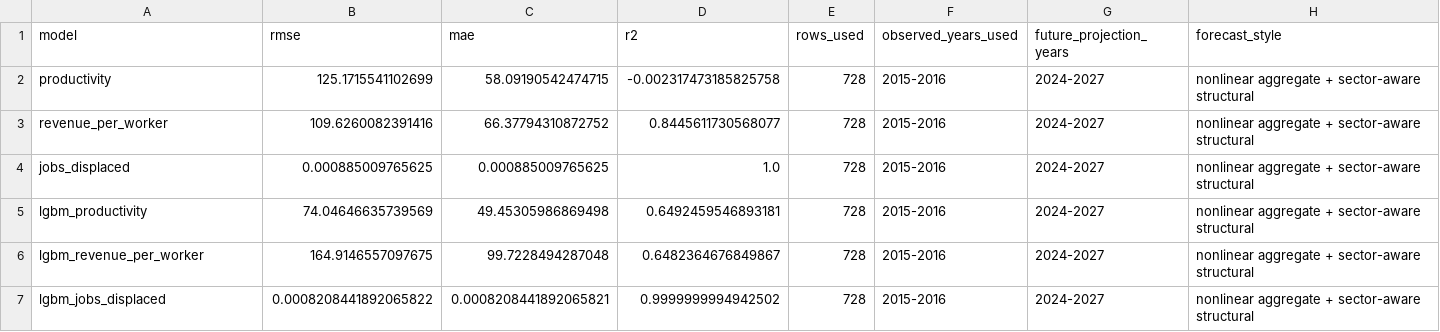
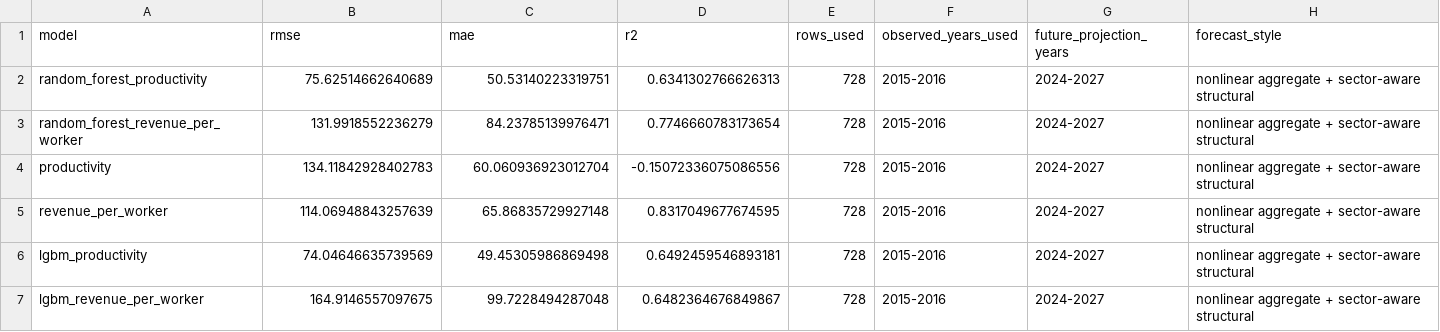
Before and after one commit to yomisamadesu/DS_ML_Project_colab-integrartion, a CSV file: DSML1/xgboost_model_metrics.csv, drawn as a sheet.

```diff
--- a/DSML1/xgboost_model_metrics.csv
+++ b/DSML1/xgboost_model_metrics.csv
@@ -1,7 +1,7 @@
 model,rmse,mae,r2,rows_used,observed_years_used,future_projection_years,forecast_style
-productivity,125.1715541102699,58.09190542474715,-0.002317473185825758,728,2015-2016,2024-2027,nonlinear aggregate + sector-aware structural
-revenue_per_worker,109.6260082391416,66.37794310872752,0.8445611730568077,728,2015-2016,2024-2027,nonlinear aggregate + sector-aware structural
-jobs_displaced,0.000885009765625,0.000885009765625,1.0,728,2015-2016,2024-2027,nonlinear aggregate + sector-aware structural
+random_forest_productivity,75.62514662640689,50.53140223319751,0.6341302766626313,728,2015-2016,2024-2027,nonlinear aggregate + sector-aware structural
+random_forest_revenue_per_worker,131.9918552236279,84.23785139976471,0.7746660783173654,728,2015-2016,2024-2027,nonlinear aggregate + sector-aware structural
+productivity,134.11842928402783,60.060936923012704,-0.15072336075086556,728,2015-2016,2024-2027,nonlinear aggregate + sector-aware structural
+revenue_per_worker,114.06948843257639,65.86835729927148,0.8317049677674595,728,2015-2016,2024-2027,nonlinear aggregate + sector-aware structural
 lgbm_productivity,74.04646635739569,49.45305986869498,0.6492459546893181,728,2015-2016,2024-2027,nonlinear aggregate + sector-aware structural
 lgbm_revenue_per_worker,164.9146557097675,99.7228494287048,0.6482364676849867,728,2015-2016,2024-2027,nonlinear aggregate + sector-aware structural
-lgbm_jobs_displaced,0.0008208441892065822,0.0008208441892065821,0.9999999994942502,728,2015-2016,2024-2027,nonlinear aggregate + sector-aware structural
```
Also changed, not shown: DSML1/top15_future_productivity.csv, DSML1/top15_future_revenue.csv, 24 other files.
